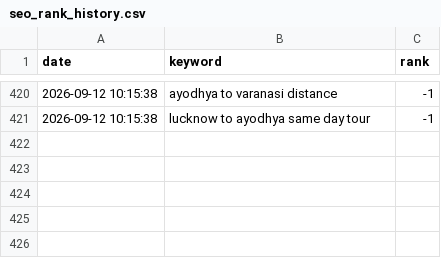
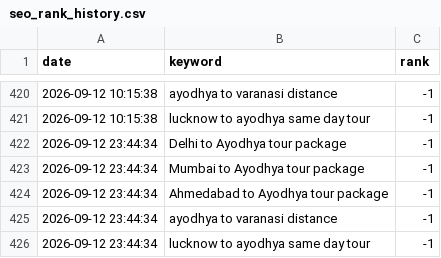
Before and after one commit to khushieary-creator/kashidharshan, a CSV file: seo_rank_history.csv, drawn as a sheet; only a part is shown, gaps mark what is left out; the diff names each change by its address in the sheet, - before the commit and + after, or states it on an @@ line.

```diff
--- a/seo_rank_history.csv
+++ b/seo_rank_history.csv
+row 422: 2026-09-12 23:44:34 | Delhi to Ayodhya tour package | -1
+row 423: 2026-09-12 23:44:34 | Mumbai to Ayodhya tour package | -1
+row 424: 2026-09-12 23:44:34 | Ahmedabad to Ayodhya tour package | -1
+row 425: 2026-09-12 23:44:34 | ayodhya to varanasi distance | -1
+row 426: 2026-09-12 23:44:34 | lucknow to ayodhya same day tour | -1
```
Also changed, not shown: 22 other files.
